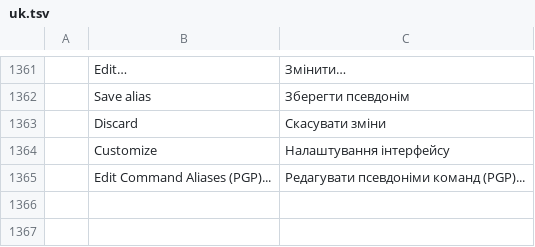
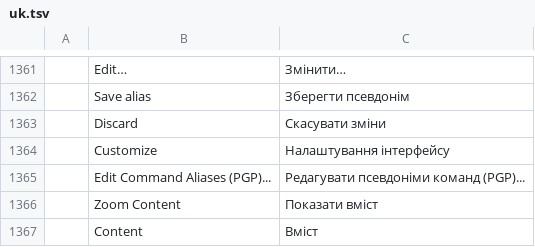
Before and after one commit to mkmlabs-ai/cadcraft, a TSV file: crates/ui-egui/src/i18n/uk.tsv, drawn as a sheet; only a part is shown, gaps mark what is left out.

```diff
--- a/crates/ui-egui/src/i18n/uk.tsv
+++ b/crates/ui-egui/src/i18n/uk.tsv
@@ -1365 +1365,3 @@
 	Edit Command Aliases (PGP)...	Редагувати псевдоніми команд (PGP)...
+	Zoom Content	Показати вміст
+	Content	Вміст
```
Also changed, not shown: crates/ui-egui/src/i18n/pl.tsv, 14 other files.
